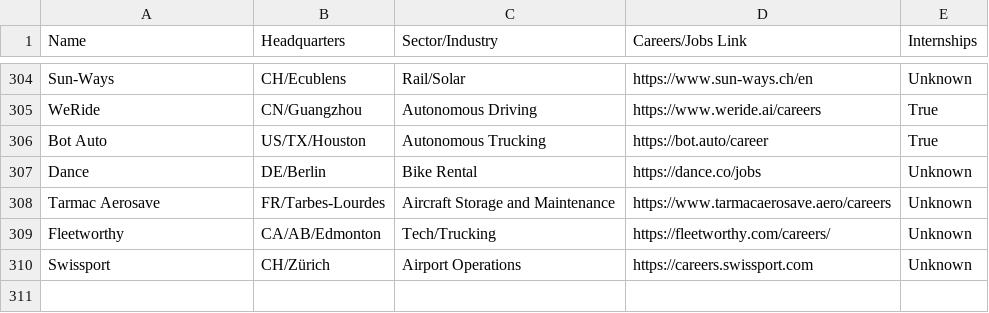
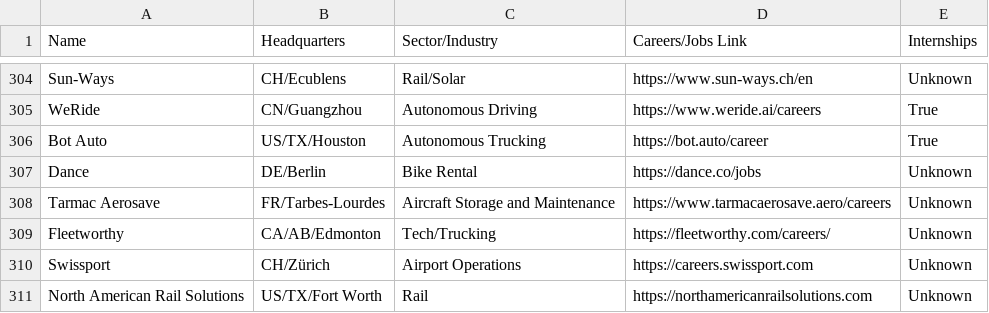
Before and after one commit to davidbailey/tum, a CSV file: companies.csv, drawn as a sheet; only a part is shown, gaps mark what is left out.

Commit message:
Update companies.csv

```diff
--- a/companies.csv
+++ b/companies.csv
@@ -310 +310,2 @@ Fleetworthy,CA/AB/Edmonton,Tech/Trucking,https://fleetworthy.com/careers/,Unknow
 Swissport,CH/Zürich,Airport Operations,https://careers.swissport.com,Unknown
+North American Rail Solutions,US/TX/Fort Worth,Rail,https://northamericanrailsolutions.com,Unknown
```
